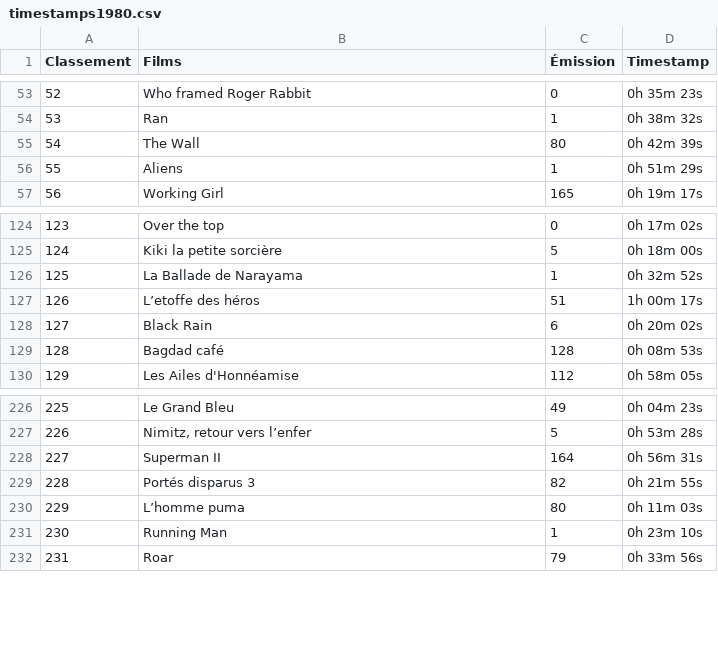
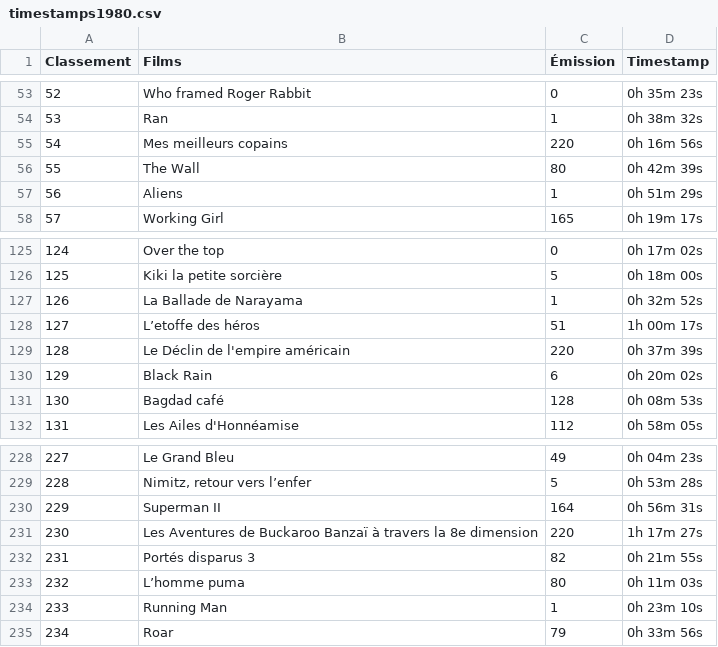
Before and after one commit to supercinemarbre/supercinemarbre.github.io, a CSV file: importer/data/timestamps1980.csv, drawn as a sheet; only a part is shown, gaps mark what is left out; addresses are those after the commit; the diff names each change by its address in the sheet, - before the commit and + after, or states it on an @@ line.

```diff
--- a/importer/data/timestamps1980.csv
+++ b/importer/data/timestamps1980.csv
+row 55: 54 | Mes meilleurs copains | 220 | 0h 16m 56s
@@ column A (Classement) renumbered from row 56 down @@
+row 129: 128 | Le Déclin de l'empire américain | 220 | 0h 37m 39s
+row 231: 230 | Les Aventures de Buckaroo Banzaï à travers la 8e dimension | 220 | 1h 17m 27s
```
Also changed, not shown: 6 other files.
